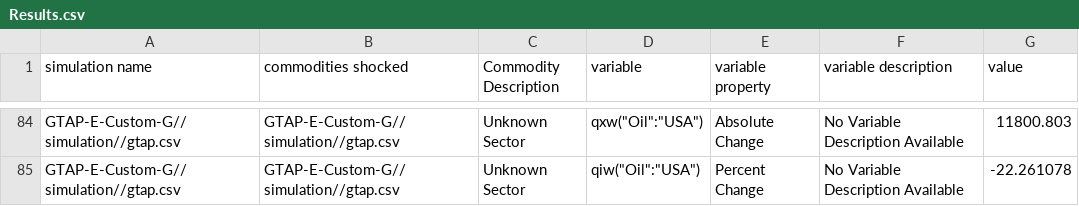
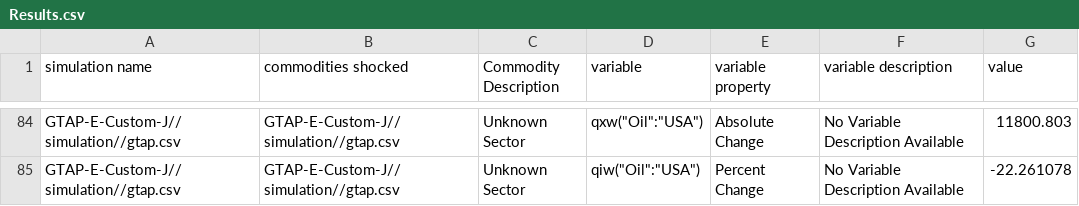
Before and after one commit to ltl10121314/Auto-GTAP, a CSV file: examples/gtap-e-validation/OutputFiles/Results.csv, drawn as a sheet; only a part is shown, gaps mark what is left out; the diff covers the shown part only; the diff names each change by its address in the sheet, - before the commit and + after, or states it on an @@ line.

Commit message:
Cleaned up config file for GTAP-E example

```diff
--- a/examples/gtap-e-validation/OutputFiles/Results.csv
+++ b/examples/gtap-e-validation/OutputFiles/Results.csv
-A84:A85 (simulation name): GTAP-E-Custom-G//simulation//gtap.csv
+A84:A85 (simulation name): GTAP-E-Custom-J//simulation//gtap.csv
-B84:B85 (commodities shocked): GTAP-E-Custom-G//simulation//gtap.csv
+B84:B85 (commodities shocked): GTAP-E-Custom-J//simulation//gtap.csv
```
Also changed, not shown: 108 edited cells elsewhere in this file, 1 other file.
